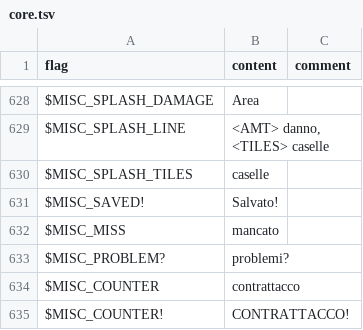
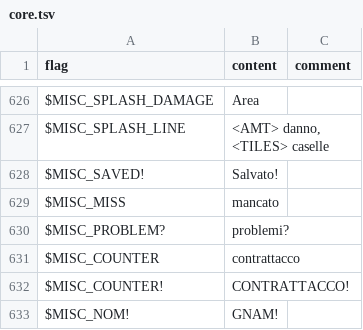
Before and after one commit to larsiusprime/defendersquest-loc, a TSV file: dq1_dx/it-IT/core.tsv, drawn as a sheet; only a part is shown, gaps mark what is left out; the shorter side is filled out with more unchanged rows; the diff covers the shown part only.

```diff
--- a/dq1_dx/it-IT/core.tsv
+++ b/dq1_dx/it-IT/core.tsv
@@ -629,3 +627,2 @@ $MISC_SPLASH_DAMAGE	Area
 $MISC_SPLASH_LINE	<AMT> danno, <TILES> caselle
-$MISC_SPLASH_TILES	caselle
 $MISC_SAVED!	Salvato!
```
Also changed, not shown: 41 added rows, 18 removed rows and 33 edited cells elsewhere in this file.
